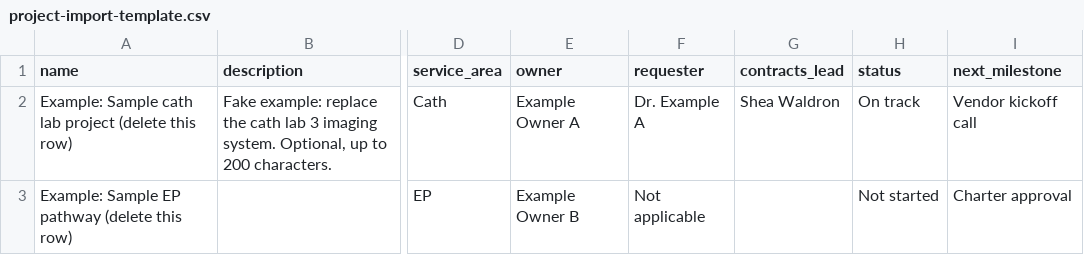
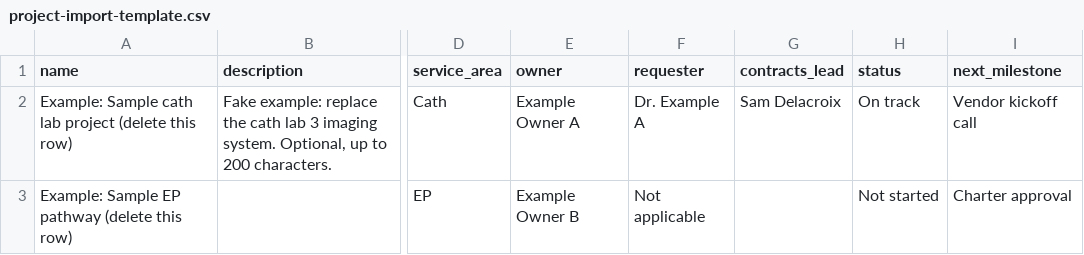
Before and after one commit to nleary-hub/caromont-portfolio-tracker, a CSV file: docs/project-import-template.csv, drawn as a sheet; only a part is shown, gaps mark what is left out; the diff names each change by its address in the sheet, - before the commit and + after, or states it on an @@ line.

Commit message:
Fictional names in sample data and test fixtures

```diff
--- a/docs/project-import-template.csv
+++ b/docs/project-import-template.csv
-G2 (contracts_lead): Shea Waldron
+G2 (contracts_lead): Sam Delacroix
```
Also changed, not shown: 16 other files.
